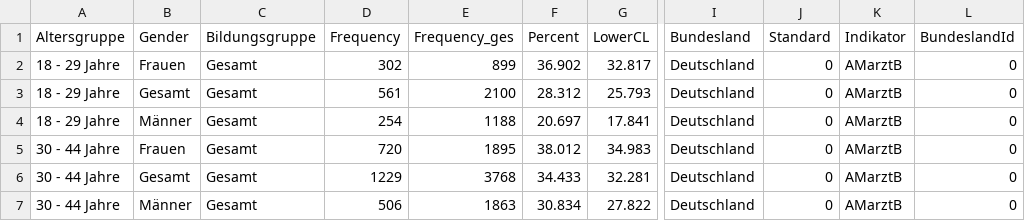
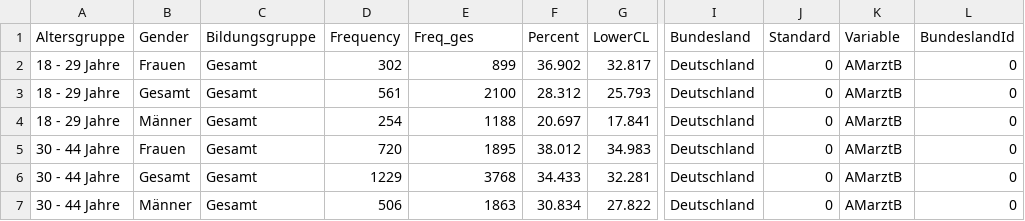
Before and after one commit to robert-koch-institut/Gesundheit_in_Deutschland_Aktuell, a CSV file: Gesundheit_in_Deutschland_aktuell_-_2019-2020-EHIS.csv, drawn as a sheet; only a part is shown, gaps mark what is left out; the diff names each change by its address in the sheet, - before the commit and + after, or states it on an @@ line.

```diff
--- a/Gesundheit_in_Deutschland_aktuell_-_2019-2020-EHIS.csv
+++ b/Gesundheit_in_Deutschland_aktuell_-_2019-2020-EHIS.csv
-E1: Frequency_ges
+E1: Freq_ges
-K1: Indikator
+K1: Variable
```
Also changed, not shown: 1 other file.
